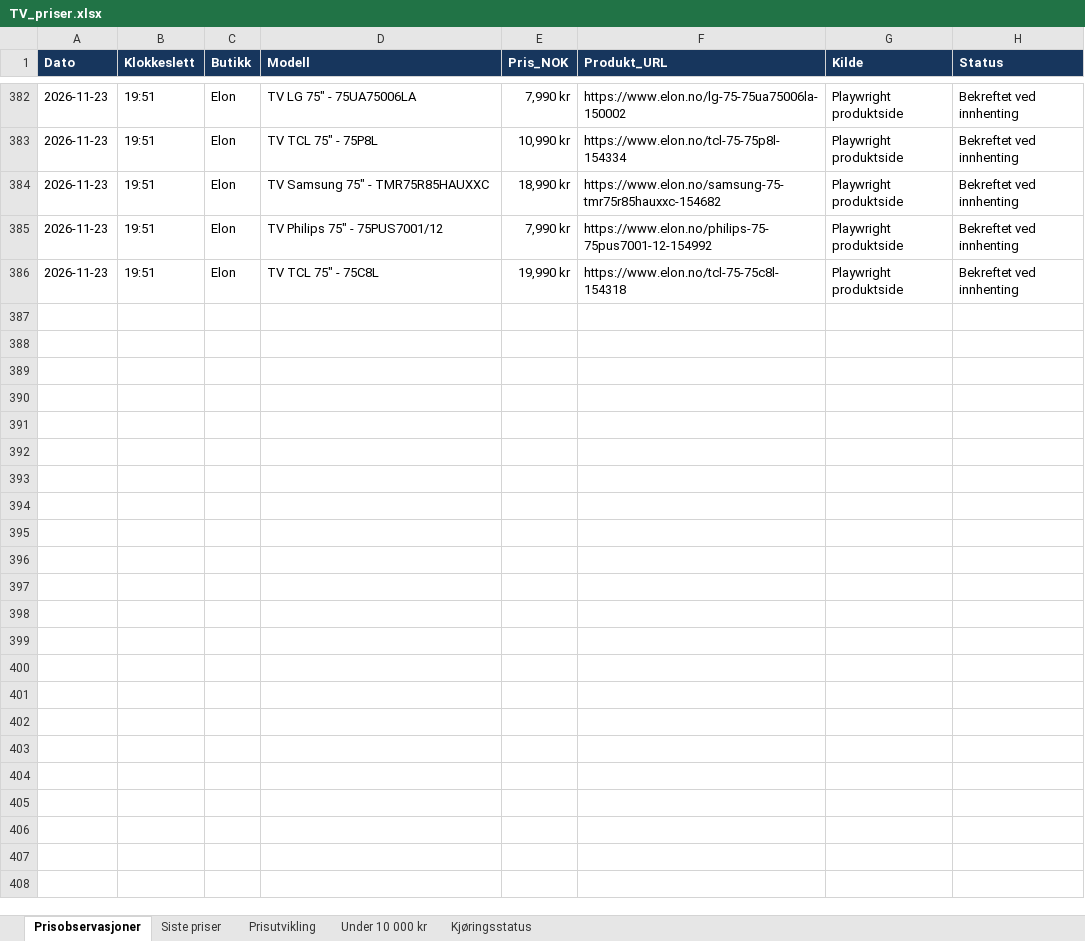
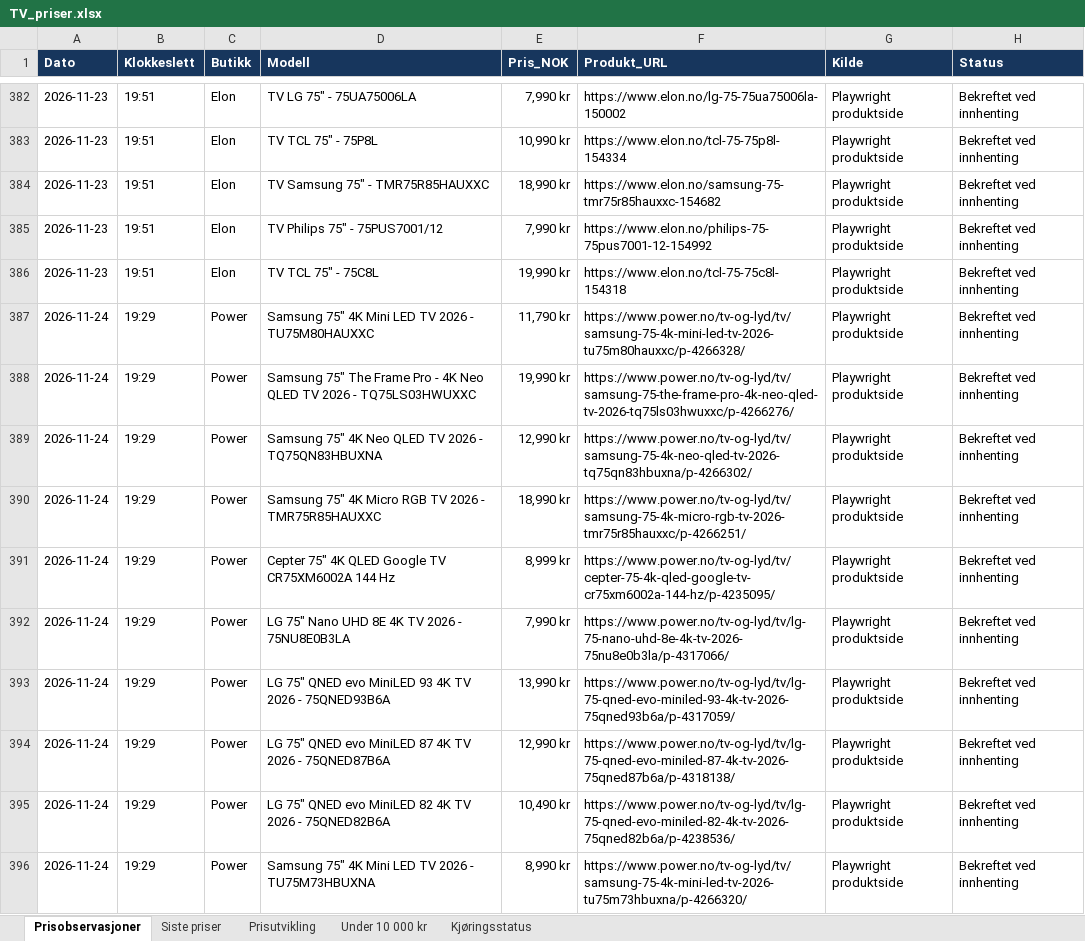
Before and after one commit to roxha/tv_priser, an Excel workbook: data/TV_priser.xlsx, sheet Prisobservasjoner, drawn as a sheet; only a part is shown, gaps mark what is left out; values as stored, in another font and other column widths than the file's, no borders; the diff covers the shown part only; the diff names each change by its address in the sheet, - before the commit and + after, or states it on an @@ line.

```diff
--- a/data/TV_priser.xlsx (sheet Prisobservasjoner)
+++ b/data/TV_priser.xlsx (sheet Prisobservasjoner)
+row 387: 2026-11-24 | 19:29 | Power | Samsung 75" 4K Mini LED TV 2026 - TU75M80HAUXXC | 11,790 kr | https://www.power.no/tv-og-lyd/tv/samsung-75-4k-mini-led-tv-2026-tu75m80hauxxc/p-4266328/ | Playwright produktside | Bekreftet ved innhenting
+row 388: 2026-11-24 | 19:29 | Power | Samsung 75" The Frame Pro - 4K Neo QLED TV 2026 - TQ75LS03HWUXXC | 19,990 kr | https://www.power.no/tv-og-lyd/tv/samsung-75-the-frame-pro-4k-neo-qled-tv-2026-tq75ls03hwuxxc/p-4266276/ | Playwright produktside | Bekreftet ved innhenting
+row 389: 2026-11-24 | 19:29 | Power | Samsung 75" 4K Neo QLED TV 2026 - TQ75QN83HBUXNA | 12,990 kr | https://www.power.no/tv-og-lyd/tv/samsung-75-4k-neo-qled-tv-2026-tq75qn83hbuxna/p-4266302/ | Playwright produktside | Bekreftet ved innhenting
+row 390: 2026-11-24 | 19:29 | Power | Samsung 75" 4K Micro RGB TV 2026 - TMR75R85HAUXXC | 18,990 kr | https://www.power.no/tv-og-lyd/tv/samsung-75-4k-micro-rgb-tv-2026-tmr75r85hauxxc/p-4266251/ | Playwright produktside | Bekreftet ved innhenting
+row 391: 2026-11-24 | 19:29 | Power | Cepter 75" 4K QLED Google TV CR75XM6002A 144 Hz | 8,999 kr | https://www.power.no/tv-og-lyd/tv/cepter-75-4k-qled-google-tv-cr75xm6002a-144-hz/p-4235095/ | Playwright produktside | Bekreftet ved innhenting
+row 392: 2026-11-24 | 19:29 | Power | LG 75" Nano UHD 8E 4K TV 2026 - 75NU8E0B3LA | 7,990 kr | https://www.power.no/tv-og-lyd/tv/lg-75-nano-uhd-8e-4k-tv-2026-75nu8e0b3la/p-4317066/ | Playwright produktside | Bekreftet ved innhenting
+row 393: 2026-11-24 | 19:29 | Power | LG 75" QNED evo MiniLED 93 4K TV 2026 - 75QNED93B6A | 13,990 kr | https://www.power.no/tv-og-lyd/tv/lg-75-qned-evo-miniled-93-4k-tv-2026-75qned93b6a/p-4317059/ | Playwright produktside | Bekreftet ved innhenting
+row 394: 2026-11-24 | 19:29 | Power | LG 75" QNED evo MiniLED 87 4K TV 2026 - 75QNED87B6A | 12,990 kr | https://www.power.no/tv-og-lyd/tv/lg-75-qned-evo-miniled-87-4k-tv-2026-75qned87b6a/p-4318138/ | Playwright produktside | Bekreftet ved innhenting
+row 395: 2026-11-24 | 19:29 | Power | LG 75" QNED evo MiniLED 82 4K TV 2026 - 75QNED82B6A | 10,490 kr | https://www.power.no/tv-og-lyd/tv/lg-75-qned-evo-miniled-82-4k-tv-2026-75qned82b6a/p-4238536/ | Playwright produktside | Bekreftet ved innhenting
+row 396: 2026-11-24 | 19:29 | Power | Samsung 75" 4K Mini LED TV 2026 - TU75M73HBUXNA | 8,990 kr | https://www.power.no/tv-og-lyd/tv/samsung-75-4k-mini-led-tv-2026-tu75m73hbuxna/p-4266320/ | Playwright produktside | Bekreftet ved innhenting
```
Also changed, not shown: 25 added rows elsewhere in this sheet, sheet Siste priser, sheet Under 10 000 kr, sheet Prisutvikling, sheet Kjøringsstatus, charts or pictures, 2 other files.
